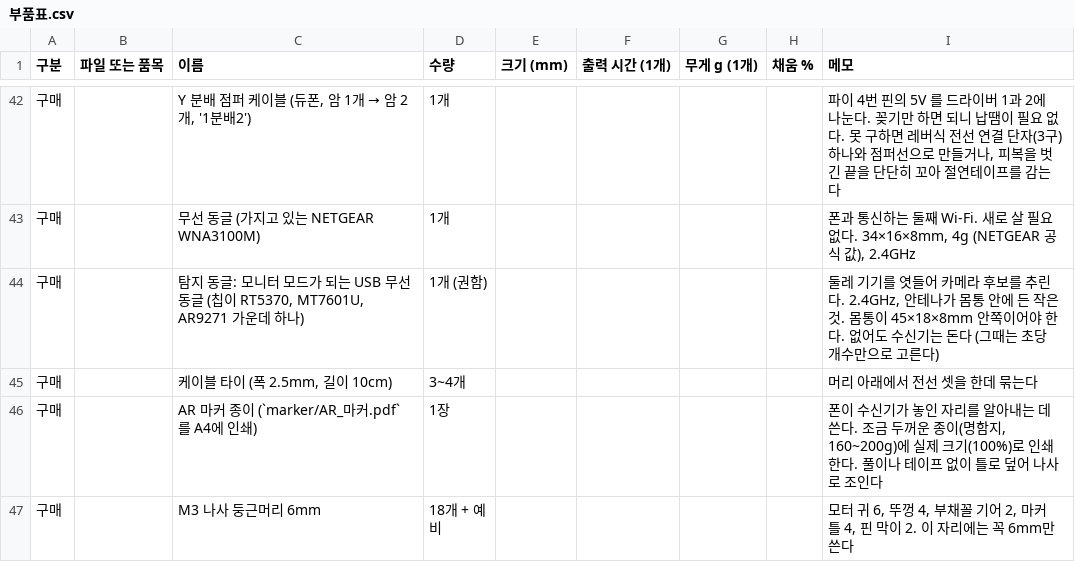
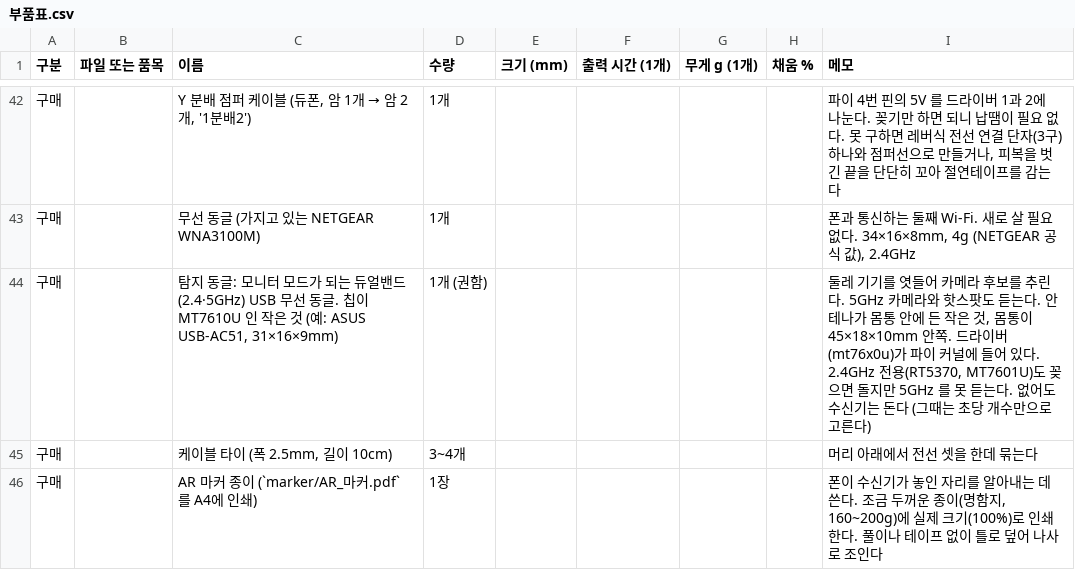
Before and after one commit to DeteCam/receiver, a CSV file: docs/부품표.csv, drawn as a sheet; only a part is shown, gaps mark what is left out; the shorter side is filled out with more unchanged rows.

Commit message:
feat: 5GHz 탐지 지원 (듀얼밴드 동글, 채널 선택, 5GHz 회절 시뮬레이션)
- detect.py: 동글이 들을 수 있는 채널을 iw phy 에서 읽고, 처음 한 바퀴는 5GHz 를 모두, 그 뒤로는 AP 가 들린 5GHz 채널만 (5바퀴마다 다시 모두)
- node.py: 탐지·점검이 동글의 대역을 그대로 쓴다
- tests/test_band.py: iw phy 읽기와 채널 고르기 검사
- sim/direction/band5.py: 같은 판으로 5GHz(36·149번)에서 골과 방향 오차. 골이 더 깊고(-23dB) 30도 넘게 틀리는 비율이 12% -> 4~5%. 골 폭이 3도로 좁다
- 탐지 동글을 MT7610U 듀얼밴드(예: ASUS USB-AC51, 31x16x9)로 권함. 동글 칸 검사(dongle_gap)를 45x18x10 까지로 넓힘. 설계 바꿀 곳 없음
- 문서: 부품표, 탐지 동글 고르기, 설계 검토 2절, 의심 점수 8절

```diff
--- a/docs/부품표.csv
+++ b/docs/부품표.csv
@@ -43,3 +43,3 @@
 구매,,무선 동글 (가지고 있는 NETGEAR WNA3100M),1개,,,,,"폰과 통신하는 둘째 Wi-Fi. 새로 살 필요 없다. 34×16×8mm, 4g (NETGEAR 공식 값), 2.4GHz"
-구매,,"탐지 동글: 모니터 모드가 되는 USB 무선 동글 (칩이 RT5370, MT7601U, AR9271 가운데 하나)",1개 (권함),,,,,"둘레 기기를 엿들어 카메라 후보를 추린다. 2.4GHz, 안테나가 몸통 안에 든 작은 것. 몸통이 45×18×8mm 안쪽이어야 한다. 없어도 수신기는 돈다 (그때는 초당 개수만으로 고른다)"
+구매,,"탐지 동글: 모니터 모드가 되는 듀얼밴드(2.4·5GHz) USB 무선 동글. 칩이 MT7610U 인 작은 것 (예: ASUS USB-AC51, 31×16×9mm)",1개 (권함),,,,,"둘레 기기를 엿들어 카메라 후보를 추린다. 5GHz 카메라와 핫스팟도 듣는다. 안테나가 몸통 안에 든 작은 것, 몸통이 45×18×10mm 안쪽. 드라이버(mt76x0u)가 파이 커널에 들어 있다. 2.4GHz 전용(RT5370, MT7601U)도 꽂으면 돌지만 5GHz 를 못 듣는다. 없어도 수신기는 돈다 (그때는 초당 개수만으로 고른다)"
 구매,,"케이블 타이 (폭 2.5mm, 길이 10cm)",3~4개,,,,,머리 아래에서 전선 셋을 한데 묶는다
```
Also changed, not shown: 18 other files.
